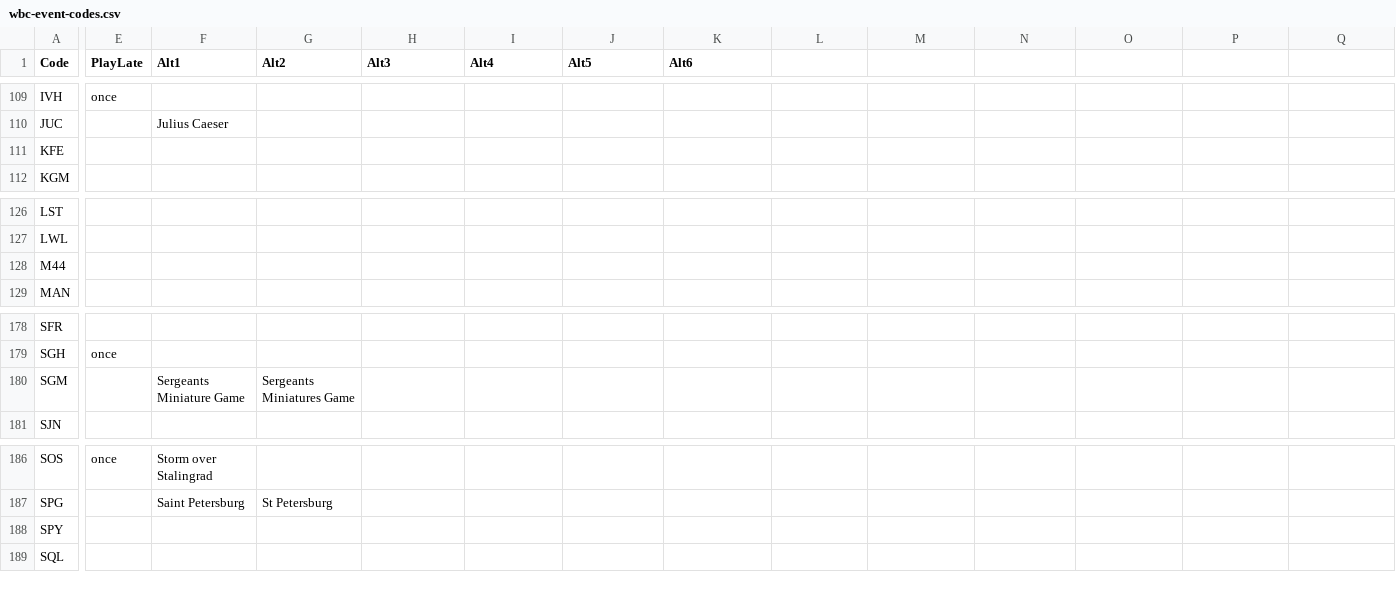
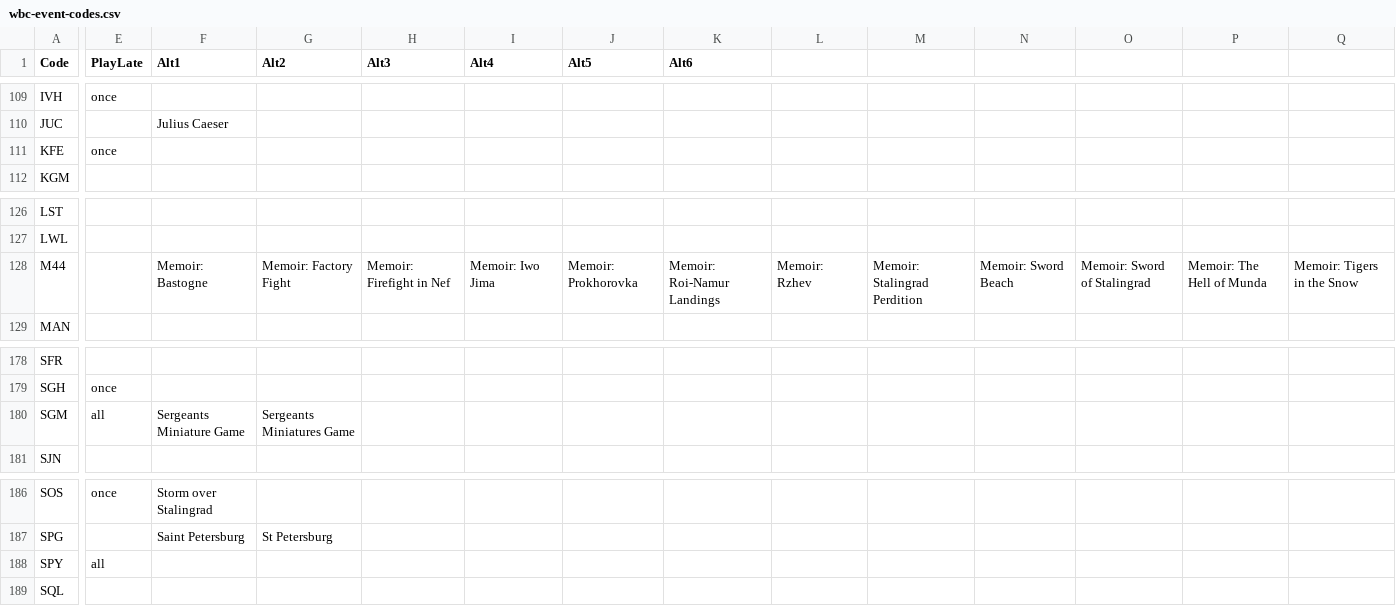
Before and after one commit to wcraigtrader/wbc, a CSV file: wbc-event-codes.csv, drawn as a sheet; only a part is shown, gaps mark what is left out; the diff covers the shown part only; the diff names each change by its address in the sheet, - before the commit and + after, or states it on an @@ line.

```diff
--- a/wbc-event-codes.csv
+++ b/wbc-event-codes.csv
-E111 (PlayLate): (empty)
+E111 (PlayLate): once
-F128 (Alt1): (empty)
+F128 (Alt1): Memoir: Bastogne
-G128 (Alt2): (empty)
+G128 (Alt2): Memoir: Factory Fight
-H128 (Alt3): (empty)
+H128 (Alt3): Memoir: Firefight in Nef
-I128 (Alt4): (empty)
+I128 (Alt4): Memoir: Iwo Jima
-J128 (Alt5): (empty)
+J128 (Alt5): Memoir: Prokhorovka
-K128 (Alt6): (empty)
+K128 (Alt6): Memoir: Roi-Namur Landings
-L128: (empty)
+L128: Memoir: Rzhev
-M128: (empty)
+M128: Memoir: Stalingrad Perdition
-N128: (empty)
+N128: Memoir: Sword Beach
-O128: (empty)
+O128: Memoir: Sword of Stalingrad
-P128: (empty)
+P128: Memoir: The Hell of Munda
-Q128: (empty)
+Q128: Memoir: Tigers in the Snow
-E180 (PlayLate): (empty)
+E180 (PlayLate): all
-E188 (PlayLate): (empty)
+E188 (PlayLate): all
```
Also changed, not shown: 5 edited cells elsewhere in this file, wbc-other-codes.csv, 5 other files.
